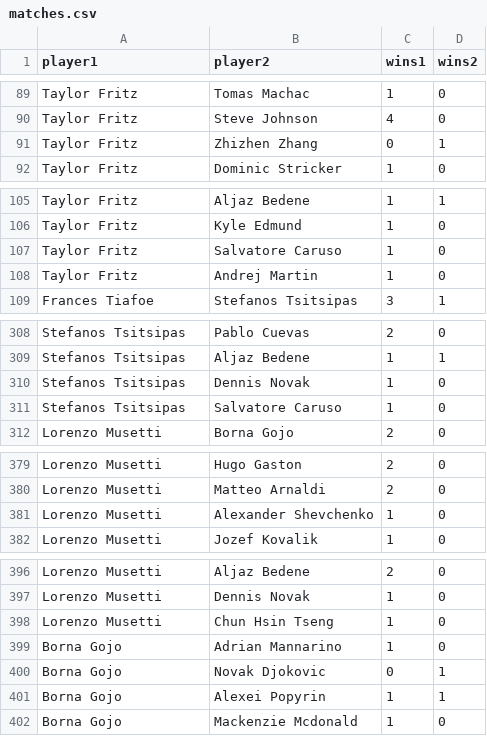
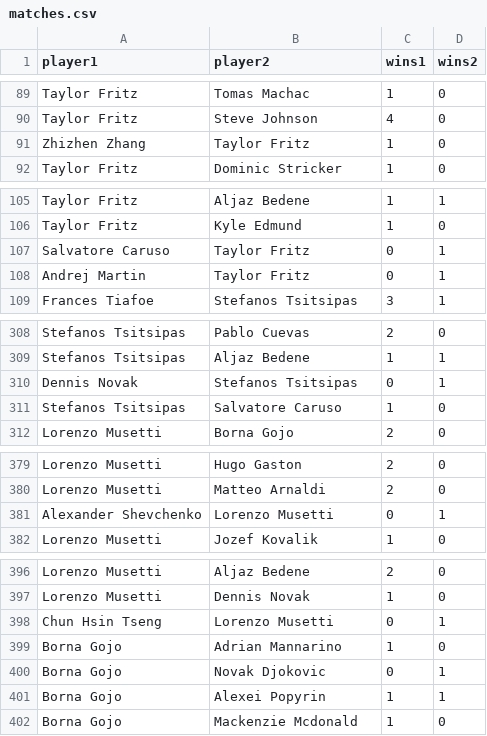
Before and after one commit to oijbaker/Tennis, a CSV file: data/matches.csv, drawn as a sheet; only a part is shown, gaps mark what is left out; removed rows and columns are numbered as before the commit, all else as after; the diff covers the shown part only; the diff names each change by its address in the sheet, - before the commit and + after, or states it on an @@ line.

Commit message:
Fixed the flipping data formatting get in

```diff
--- a/data/matches.csv
+++ b/data/matches.csv
-row 91: Taylor Fritz | Zhizhen Zhang | 0 | 1
+row 91: Zhizhen Zhang | Taylor Fritz | 1 | 0
-row 107: Taylor Fritz | Salvatore Caruso | 1 | 0
-row 108: Taylor Fritz | Andrej Martin | 1 | 0
+row 107: Salvatore Caruso | Taylor Fritz | 0 | 1
+row 108: Andrej Martin | Taylor Fritz | 0 | 1
-row 310: Stefanos Tsitsipas | Dennis Novak | 1 | 0
+row 310: Dennis Novak | Stefanos Tsitsipas | 0 | 1
-row 381: Lorenzo Musetti | Alexander Shevchenko | 1 | 0
+row 381: Alexander Shevchenko | Lorenzo Musetti | 0 | 1
-row 398: Lorenzo Musetti | Chun Hsin Tseng | 1 | 0
+row 398: Chun Hsin Tseng | Lorenzo Musetti | 0 | 1
```
Also changed, not shown: 4 added rows and 4 removed rows elsewhere in this file, 4 other files.
